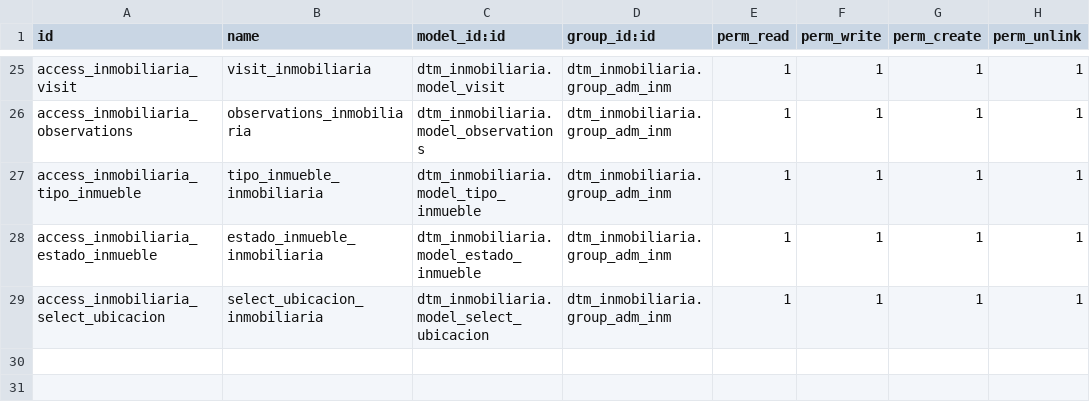
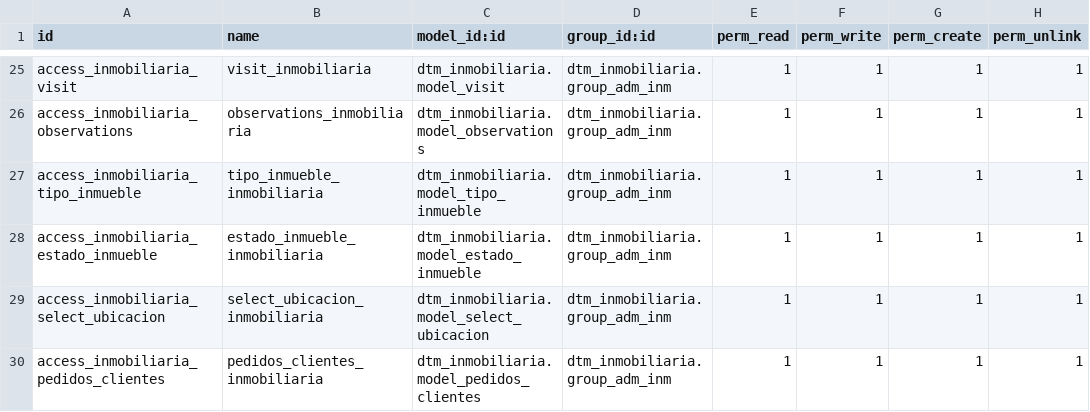
Before and after one commit to LFer/temporal, a CSV file: security/ir.model.access.csv, drawn as a sheet; only a part is shown, gaps mark what is left out.

Commit message:
Creado Pedido de Clientes y su seguridad

```diff
--- a/security/ir.model.access.csv
+++ b/security/ir.model.access.csv
@@ -29 +29,2 @@ access_inmobiliaria_estado_inmueble,estado_inmueble_inmobiliaria,dtm_inmobiliari
 access_inmobiliaria_select_ubicacion,select_ubicacion_inmobiliaria,dtm_inmobiliaria.model_select_ubicacion,dtm_inmobiliaria.group_adm_inm,1,1,1,1
+access_inmobiliaria_pedidos_clientes,pedidos_clientes_inmobiliaria,dtm_inmobiliaria.model_pedidos_clientes,dtm_inmobiliaria.group_adm_inm,1,1,1,1
```
Also changed, not shown: 1 other file.
